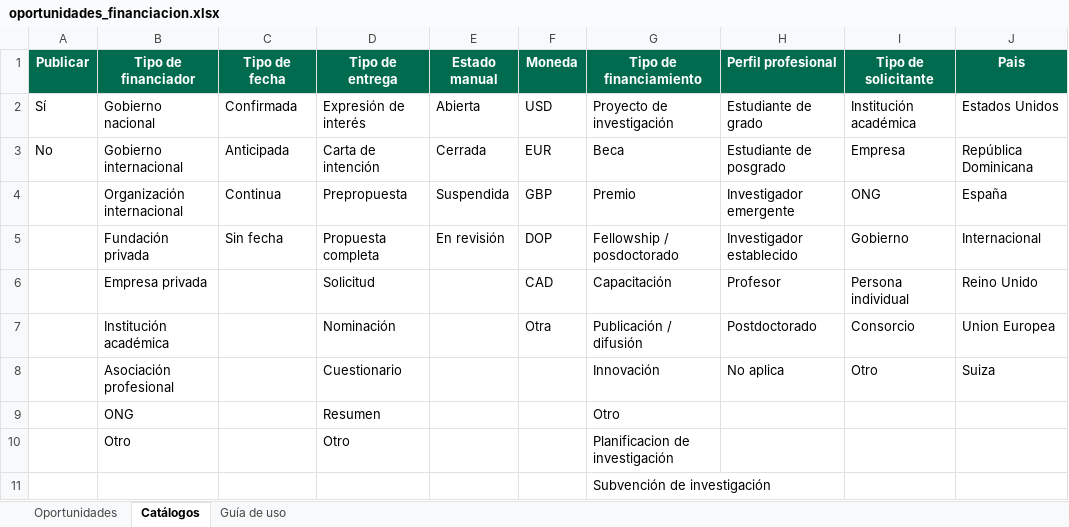
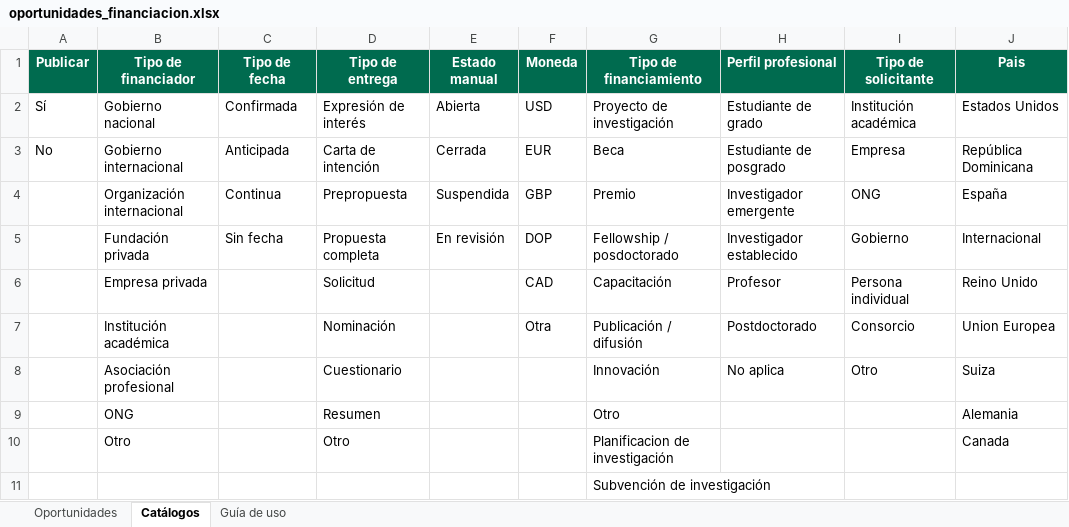
Before and after one commit to wilintec/oportunidades-financiacion-unphu, an Excel workbook: datos/oportunidades_financiacion.xlsx, sheet Catálogos, drawn as a sheet; values as stored, in another font and other column widths than the file's, no borders; the diff names each change by its address in the sheet, - before the commit and + after, or states it on an @@ line.

```diff
--- a/datos/oportunidades_financiacion.xlsx (sheet Catálogos)
+++ b/datos/oportunidades_financiacion.xlsx (sheet Catálogos)
-J9 (Pais): (empty)
+J9 (Pais): Alemania
-J10 (Pais): (empty)
+J10 (Pais): Canada
```
Also changed, not shown: sheet Oportunidades.
